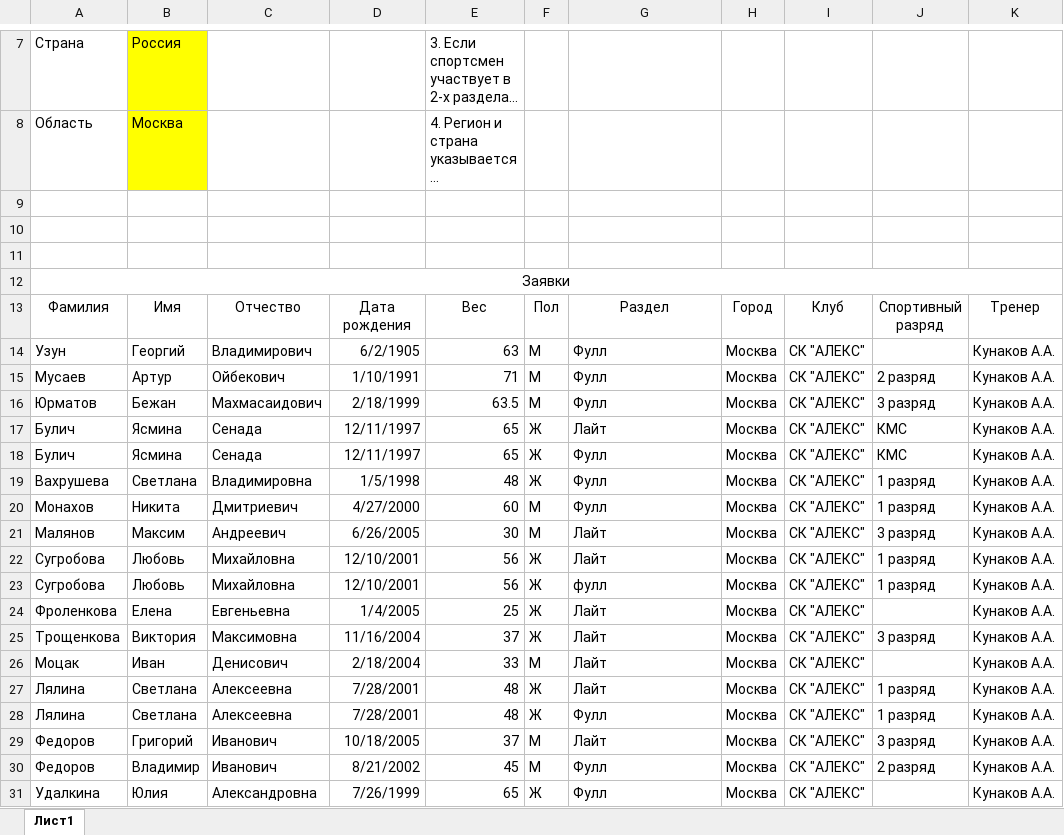
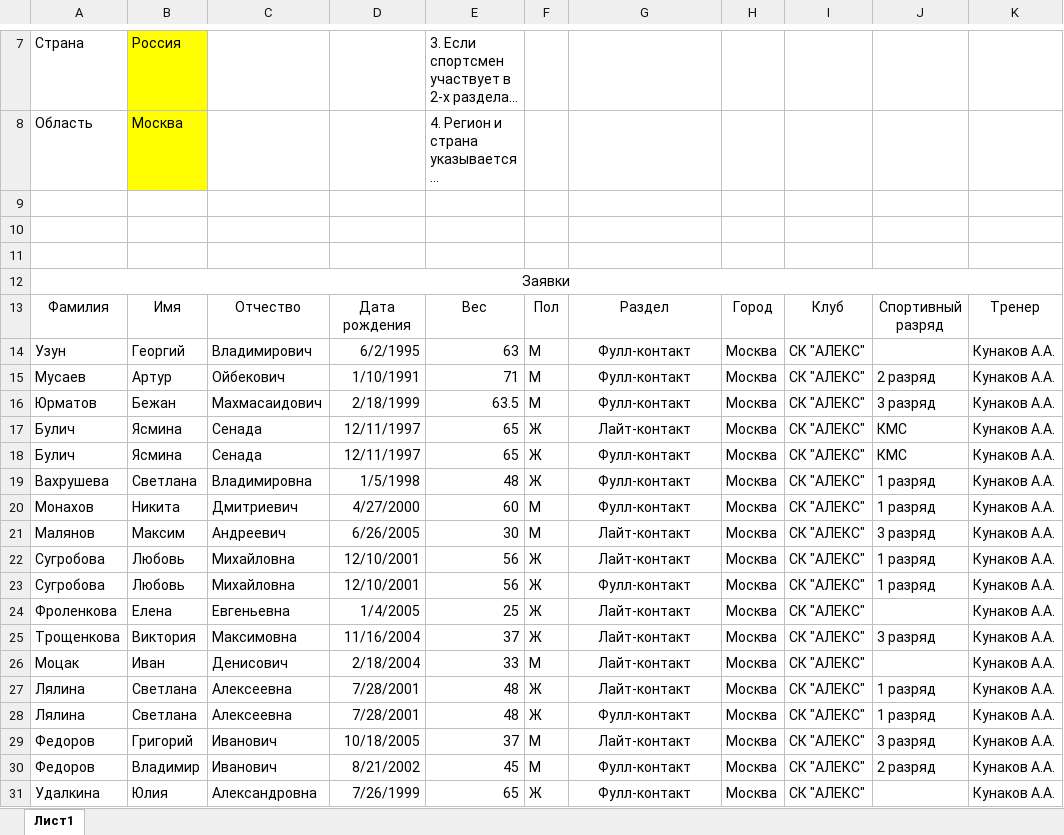
Before and after one commit to BarsukAlexey/xelarogi, an Excel workbook: OrderKanukiv.xlsx, sheet Лист1, drawn as a sheet; only a part is shown, gaps mark what is left out; long unchanged cells end in …; values as stored, in another font and other column widths than the file's, no borders; the diff names each change by its address in the sheet, - before the commit and + after, or states it on an @@ line.

```diff
--- a/OrderKanukiv.xlsx (sheet Лист1)
+++ b/OrderKanukiv.xlsx (sheet Лист1)
-D14: 6/2/1905
+D14: 6/2/1995
-G14:G16: Фулл
+G14:G16: Фулл-контакт
-G14:G31 alignment: left
+G14:G31 alignment: center
-G17: Лайт
+G17: Лайт-контакт
-G18:G20: Фулл
+G18:G20: Фулл-контакт
-G21:G22: Лайт
+G21:G22: Лайт-контакт
-G23: фулл
+G23: Фулл-контакт
-G24:G27: Лайт
+G24:G27: Лайт-контакт
-G28: Фулл
+G28: Фулл-контакт
-G29: Лайт
+G29: Лайт-контакт
-G30:G31: Фулл
+G30:G31: Фулл-контакт
```
Also changed, not shown: 1.xlsx, OrdersKomi.xlsx, 36 other files.
